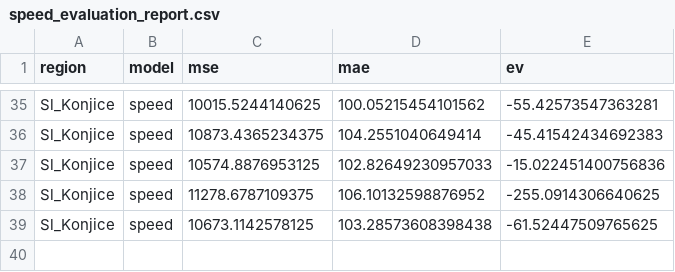
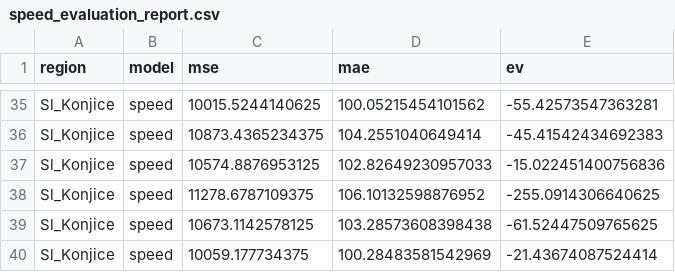
Before and after one commit to ChiefPatrik/trafficPredictions, a CSV file: reports/Sl_Konjice/speed_evaluation_report.csv, drawn as a sheet; only a part is shown, gaps mark what is left out.

```diff
--- a/reports/Sl_Konjice/speed_evaluation_report.csv
+++ b/reports/Sl_Konjice/speed_evaluation_report.csv
@@ -39 +39,2 @@ Sl_Konjice,speed,11278.6787109375,106.10132598876952,-255.0914306640625
 Sl_Konjice,speed,10673.1142578125,103.28573608398438,-61.52447509765625
+Sl_Konjice,speed,10059.177734375,100.28483581542969,-21.43674087524414
```
Also changed, not shown: reports/Ljubljana/speed_evaluation_report.csv, reports/Maribor/speed_evaluation_report.csv, 53 other files.
